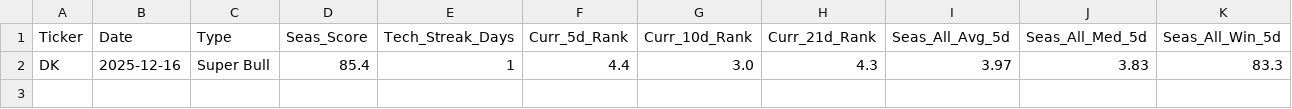
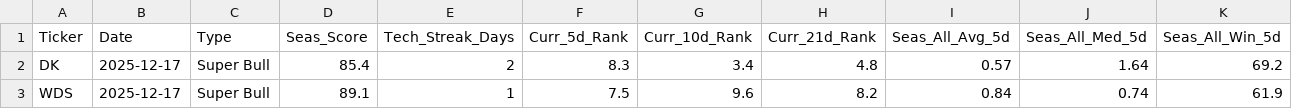
Before and after one commit to mslade50/New_Seasonals, a CSV file: seasonal_screener_results.csv, drawn as a sheet; only a part is shown; removed rows and columns are numbered as before the commit, all else as after; rows hold the shown columns only; the diff names each change by its address in the sheet, - before the commit and + after, or states it on an @@ line.

Commit message:
Detailed Update: 2025-12-17 19:34:02.919540

```diff
--- a/seasonal_screener_results.csv
+++ b/seasonal_screener_results.csv
-row 2: DK | 2025-12-16 | Super Bull | 85.4 | 1 | 4.4 | 3.0 | 4.3 | 3.97 | 3.83 | 83.3
+row 2: DK | 2025-12-17 | Super Bull | 85.4 | 2 | 8.3 | 3.4 | 4.8 | 0.57 | 1.64 | 69.2
+row 3: WDS | 2025-12-17 | Super Bull | 89.1 | 1 | 7.5 | 9.6 | 8.2 | 0.84 | 0.74 | 61.9
```
